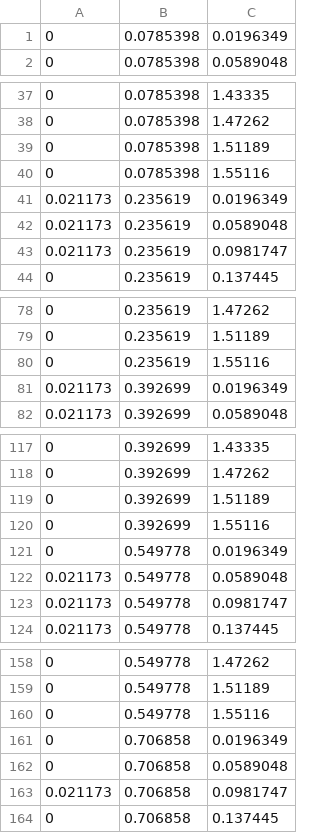
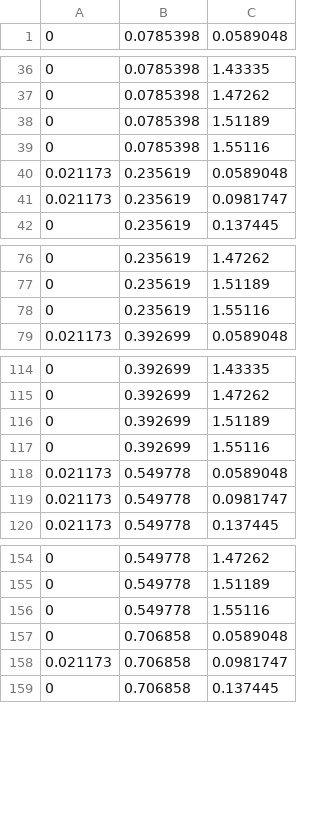
Before and after one commit to next-exp/nexus, a CSV file: data/MuonAnaAllRuns.csv, drawn as a sheet; only a part is shown, gaps mark what is left out; the diff covers the shown part only.

```diff
--- a/data/MuonAnaAllRuns.csv
+++ b/data/MuonAnaAllRuns.csv
@@ -1,2 +1 @@
-0,0.0785398,0.0196349
 0,0.0785398,0.0589048
@@ -40,3 +39,2 @@
 0,0.0785398,1.55116
-0.021173,0.235619,0.0196349
 0.021173,0.235619,0.0589048
@@ -80,3 +78,2 @@
 0,0.235619,1.55116
-0.021173,0.392699,0.0196349
 0.021173,0.392699,0.0589048
@@ -120,3 +117,2 @@
 0,0.392699,1.55116
-0,0.549778,0.0196349
 0.021173,0.549778,0.0589048
@@ -160,3 +156,2 @@
 0,0.549778,1.55116
-0,0.706858,0.0196349
 0,0.706858,0.0589048
```
Also changed, not shown: 36 removed rows elsewhere in this file, 1 other file.
